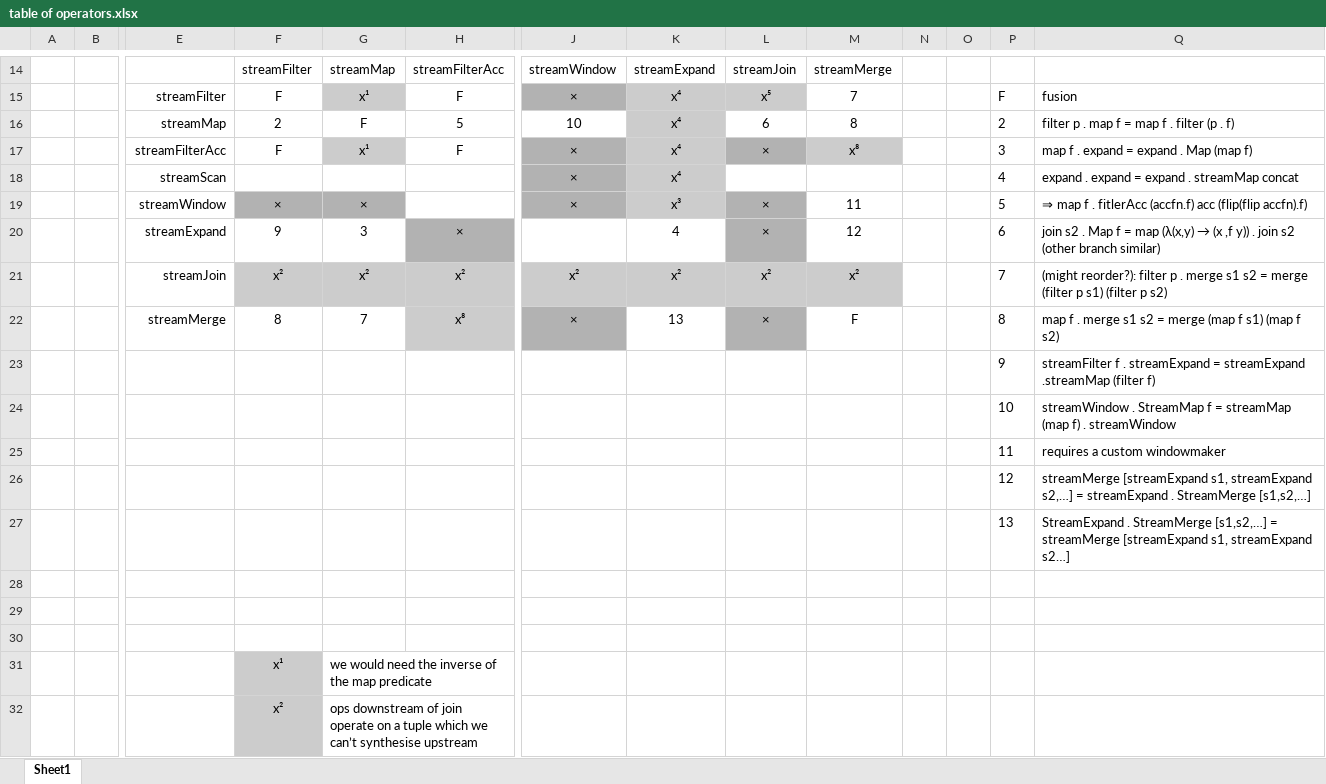
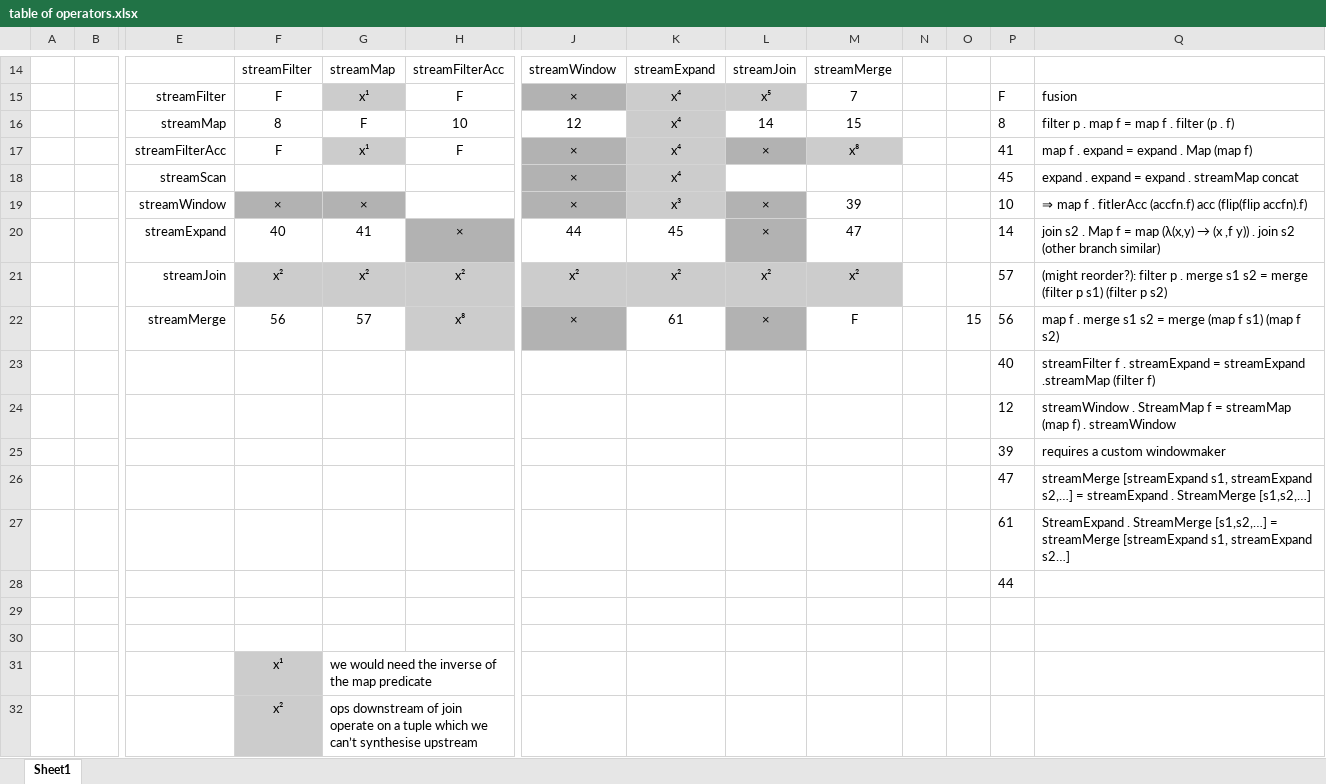
Before and after one commit to jmtd/striot, an Excel workbook: table of operators.xlsx, sheet Sheet1, drawn as a sheet; only a part is shown, gaps mark what is left out; values as stored, in another font and other column widths than the file's, no borders; removed rows and columns are numbered as before the commit, all else as after; rows hold the shown columns only; the diff names each change by its address in the sheet, - before the commit and + after, or states it on an @@ line.

Commit message:
update rewrite rule numbers to match cell number
the numbers in the filled-in table correspond to the cell number in
the index table above. One fewer sets of numbers to worry about.

```diff
--- a/table of operators.xlsx (sheet Sheet1)
+++ b/table of operators.xlsx (sheet Sheet1)
-row 16:  |  | streamMap | 2 | F | 5 | 10 | x⁴ | 6 | 8 |  |  | 2 | filter p . map f = map f . filter (p . f)
+row 16:  |  | streamMap | 8 | F | 10 | 12 | x⁴ | 14 | 15 |  |  | 8 | filter p . map f = map f . filter (p . f)
-P17: 3
+P17: 41
-P18: 4
+P18: 45
-M19: 11
+M19: 39
-P19: 5
+P19: 10
-row 20:  |  | streamExpand | 9 | 3 | × |  | 4 | × | 12 |  |  | 6 | join s2 . Map f = map (λ(x,y) → (x ,f y)) . join s2 (other branch similar)
+row 20:  |  | streamExpand | 40 | 41 | × | 44 | 45 | × | 47 |  |  | 14 | join s2 . Map f = map (λ(x,y) → (x ,f y)) . join s2 (other branch similar)
-P21: 7
+P21: 57
-F22: 8
+F22: 56
-G22: 7
+G22: 57
-K22: 13
+K22: 61
-O22: (empty)
+O22: 15
-P22: 8
+P22: 56
-P23: 9
+P23: 40
-P24: 10
+P24: 12
-P25: 11
+P25: 39
-P26: 12
+P26: 47
-P27: 13
+P27: 61
-P28: (empty)
+P28: 44
```
